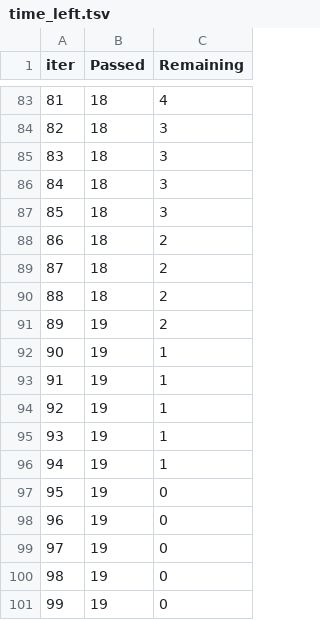
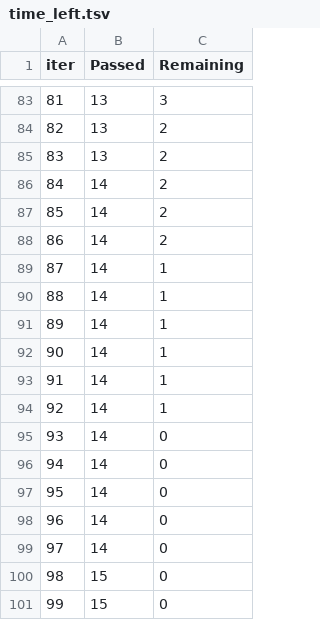
Before and after one commit to TanMengyuan/online_model_predict, a TSV file: catboost_predict/train/catboost_info/time_left.tsv, drawn as a sheet; only a part is shown, gaps mark what is left out; the diff covers the shown part only.

```diff
--- a/catboost_predict/train/catboost_info/time_left.tsv
+++ b/catboost_predict/train/catboost_info/time_left.tsv
@@ -83,19 +83,19 @@ iter	Passed	Remaining
-81	18	4
-82	18	3
-83	18	3
-84	18	3
-85	18	3
-86	18	2
-87	18	2
-88	18	2
-89	19	2
-90	19	1
-91	19	1
-92	19	1
-93	19	1
-94	19	1
-95	19	0
-96	19	0
-97	19	0
-98	19	0
-99	19	0
+81	13	3
+82	13	2
+83	13	2
+84	14	2
+85	14	2
+86	14	2
+87	14	1
+88	14	1
+89	14	1
+90	14	1
+91	14	1
+92	14	1
+93	14	0
+94	14	0
+95	14	0
+96	14	0
+97	14	0
+98	15	0
+99	15	0
```
Also changed, not shown: 155 edited cells elsewhere in this file, 8 other files.
